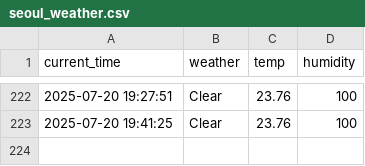
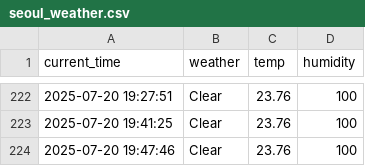
Before and after one commit to Lee0310-korea/seoul_weather_5, a CSV file: seoul_weather.csv, drawn as a sheet; only a part is shown, gaps mark what is left out; the diff names each change by its address in the sheet, - before the commit and + after, or states it on an @@ line.

```diff
--- a/seoul_weather.csv
+++ b/seoul_weather.csv
+row 224: 2025-07-20 19:47:46 | Clear | 23.76 | 100
```
